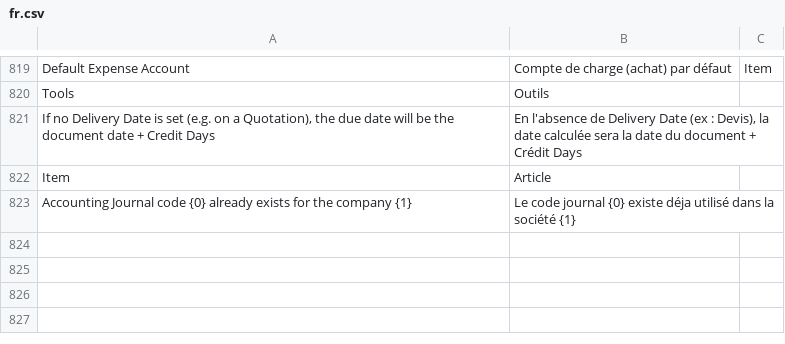
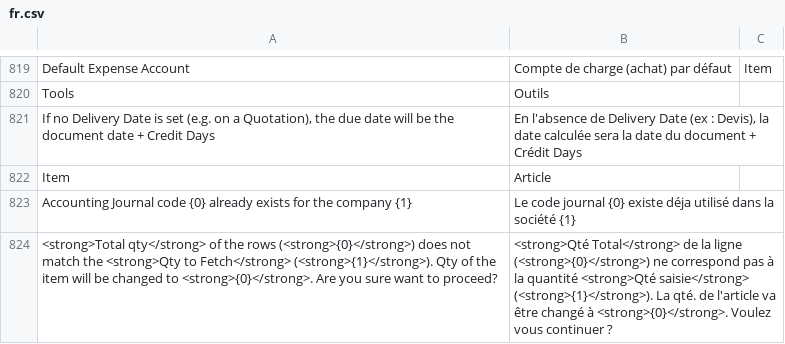
Before and after one commit to scopen-coop/erpnext_france, a CSV file: erpnext_france/translations/fr.csv, drawn as a sheet; only a part is shown, gaps mark what is left out; the diff names each change by its address in the sheet, - before the commit and + after, or states it on an @@ line.

Commit message:
fix: translation

```diff
--- a/erpnext_france/translations/fr.csv
+++ b/erpnext_france/translations/fr.csv
+row 824: <strong>Total qty</strong> of the rows (<strong>{0}</strong>) does not match the <strong>Qty to Fetch</strong> (<strong>{1}</strong>). Qty of the item will be changed to <strong>{0}</strong>. Are you sure want to proceed? | <strong>Qté Total</strong> de la ligne (<strong>{0}</strong>) ne correspond pas à la quantité <strong>Qté saisie</strong> (<strong>{1}</strong>). La qté. de l'article va être changé à <strong>{0}</strong>. Voulez vous continuer ?
```
